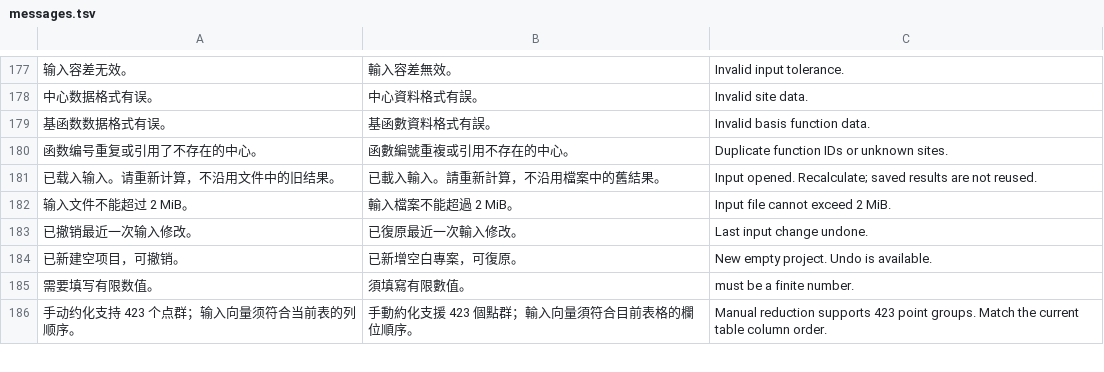
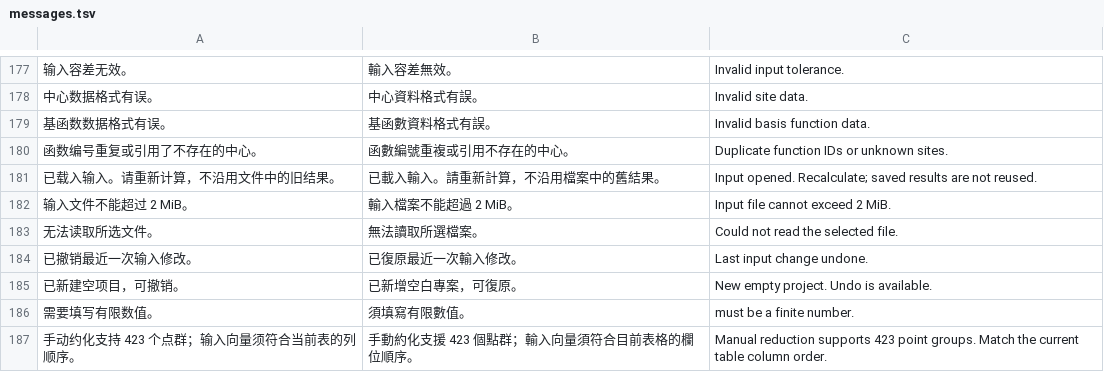
Before and after one commit to lightzfpwings/pointgroup-reducer, a TSV file: basis-character-prototype/localization/messages.tsv, drawn as a sheet; only a part is shown, gaps mark what is left out; the diff names each change by its address in the sheet, - before the commit and + after, or states it on an @@ line.

Commit message:
Read Android XYZ documents through the offline native bridge [basis-packages]

```diff
--- a/basis-character-prototype/localization/messages.tsv
+++ b/basis-character-prototype/localization/messages.tsv
+row 183: 无法读取所选文件。 | 無法讀取所選檔案。 | Could not read the selected file.
```
Also changed, not shown: 6 other files.
